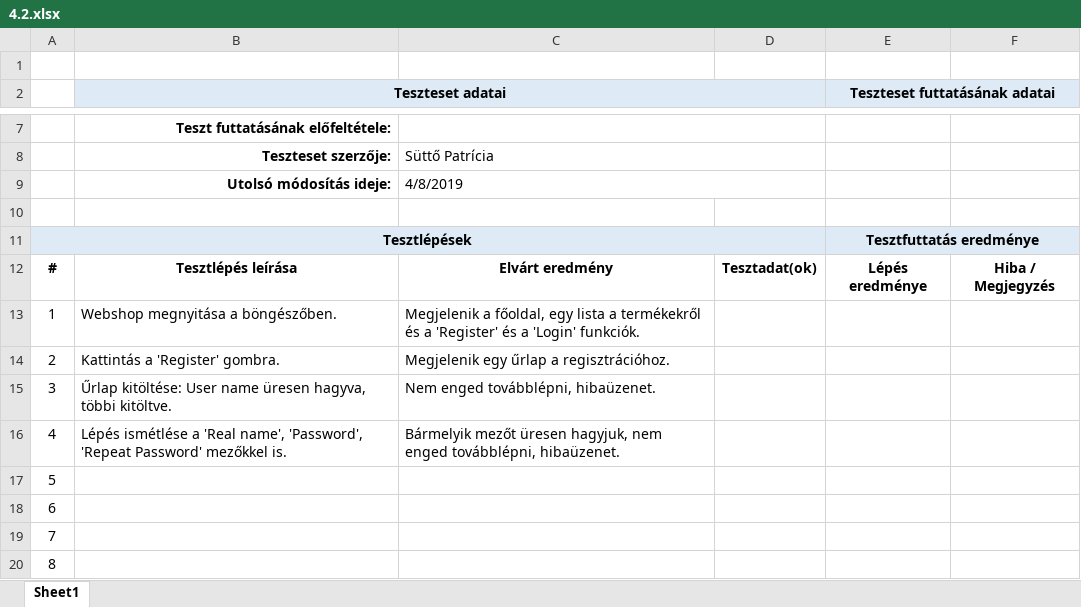
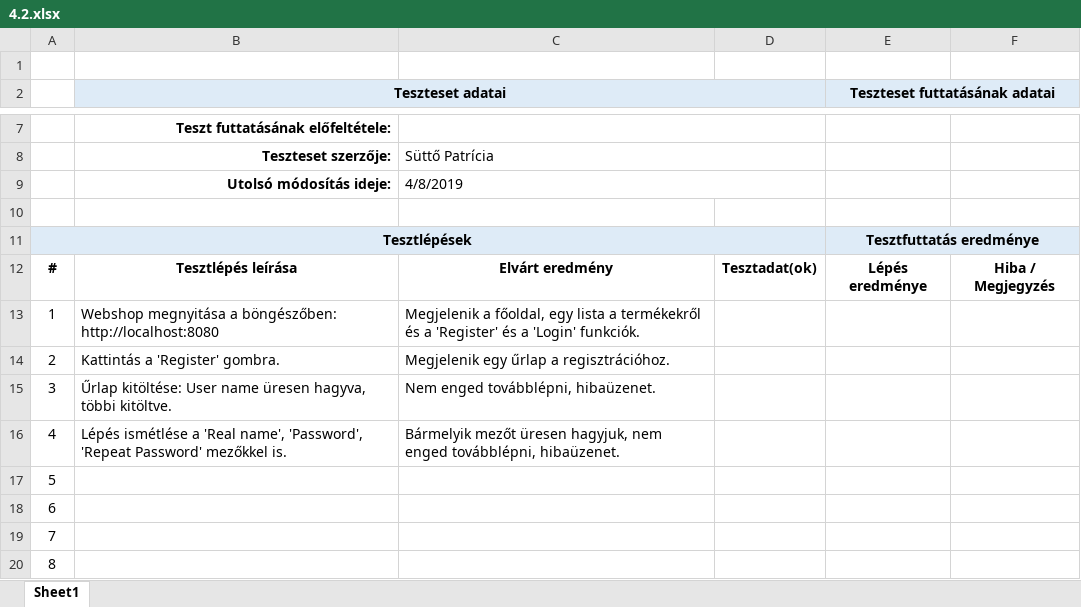
Before and after one commit to morgey/webshop, an Excel workbook: P_esetek/4.2.xlsx, sheet Sheet1, drawn as a sheet; only a part is shown, gaps mark what is left out; values as stored, in another font and other column widths than the file's, no borders; the diff names each change by its address in the sheet, - before the commit and + after, or states it on an @@ line.

```diff
--- a/P_esetek/4.2.xlsx (sheet Sheet1)
+++ b/P_esetek/4.2.xlsx (sheet Sheet1)
-B13 (Teszteset adatai): Webshop megnyitása a böngészőben.
+B13 (Teszteset adatai): Webshop megnyitása a böngészőben: http://localhost:8080
```
Also changed, not shown: P_esetek/4.1.xlsx, P_esetek/4.3.xlsx.
